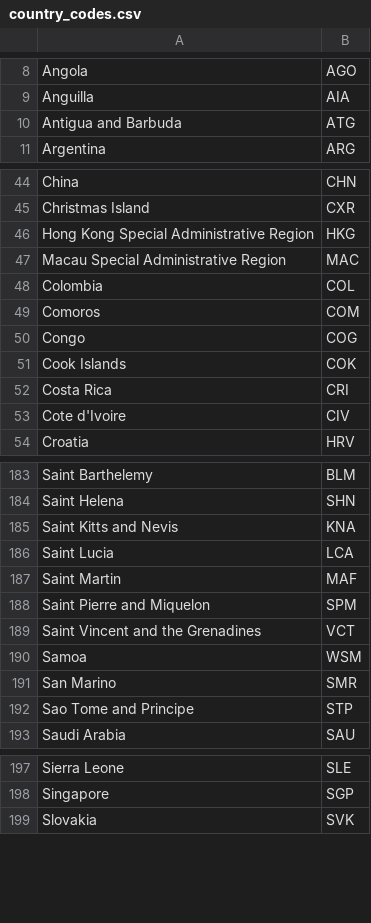
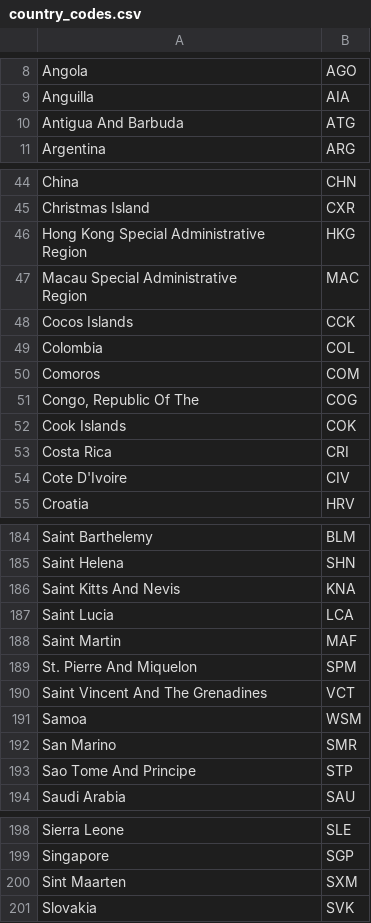
Before and after one commit to guldenturgay/dv-lottery-analysis, a CSV file: data/country_codes.csv, drawn as a sheet; only a part is shown, gaps mark what is left out; the diff covers the shown part only.

```diff
--- a/data/country_codes.csv
+++ b/data/country_codes.csv
@@ -9,3 +9,3 @@ Angola,AGO
 Anguilla,AIA
-Antigua and Barbuda,ATG
+Antigua And Barbuda,ATG
 Argentina,ARG
@@ -45,10 +45,13 @@ China,CHN
 Christmas Island,CXR
-Hong Kong Special Administrative Region,HKG
-Macau Special Administrative Region,MAC
+"Hong Kong Special Administrative
+Region",HKG
+"Macau Special Administrative
+Region",MAC
+Cocos Islands,CCK
 Colombia,COL
 Comoros,COM
-Congo,COG
+"Congo, Republic Of The",COG
 Cook Islands,COK
 Costa Rica,CRI
-Cote d'Ivoire,CIV
+Cote D'Ivoire,CIV
 Croatia,HRV
@@ -184,10 +188,10 @@ Saint Barthelemy,BLM
 Saint Helena,SHN
-Saint Kitts and Nevis,KNA
+Saint Kitts And Nevis,KNA
 Saint Lucia,LCA
 Saint Martin,MAF
-Saint Pierre and Miquelon,SPM
-Saint Vincent and the Grenadines,VCT
+St. Pierre And Miquelon,SPM
+Saint Vincent And The Grenadines,VCT
 Samoa,WSM
 San Marino,SMR
-Sao Tome and Principe,STP
+Sao Tome And Principe,STP
 Saudi Arabia,SAU
@@ -198,2 +202,3 @@ Sierra Leone,SLE
 Singapore,SGP
+Sint Maarten,SXM
 Slovakia,SVK
```
Also changed, not shown: 7 edited cells elsewhere in this file, 3 other files.
